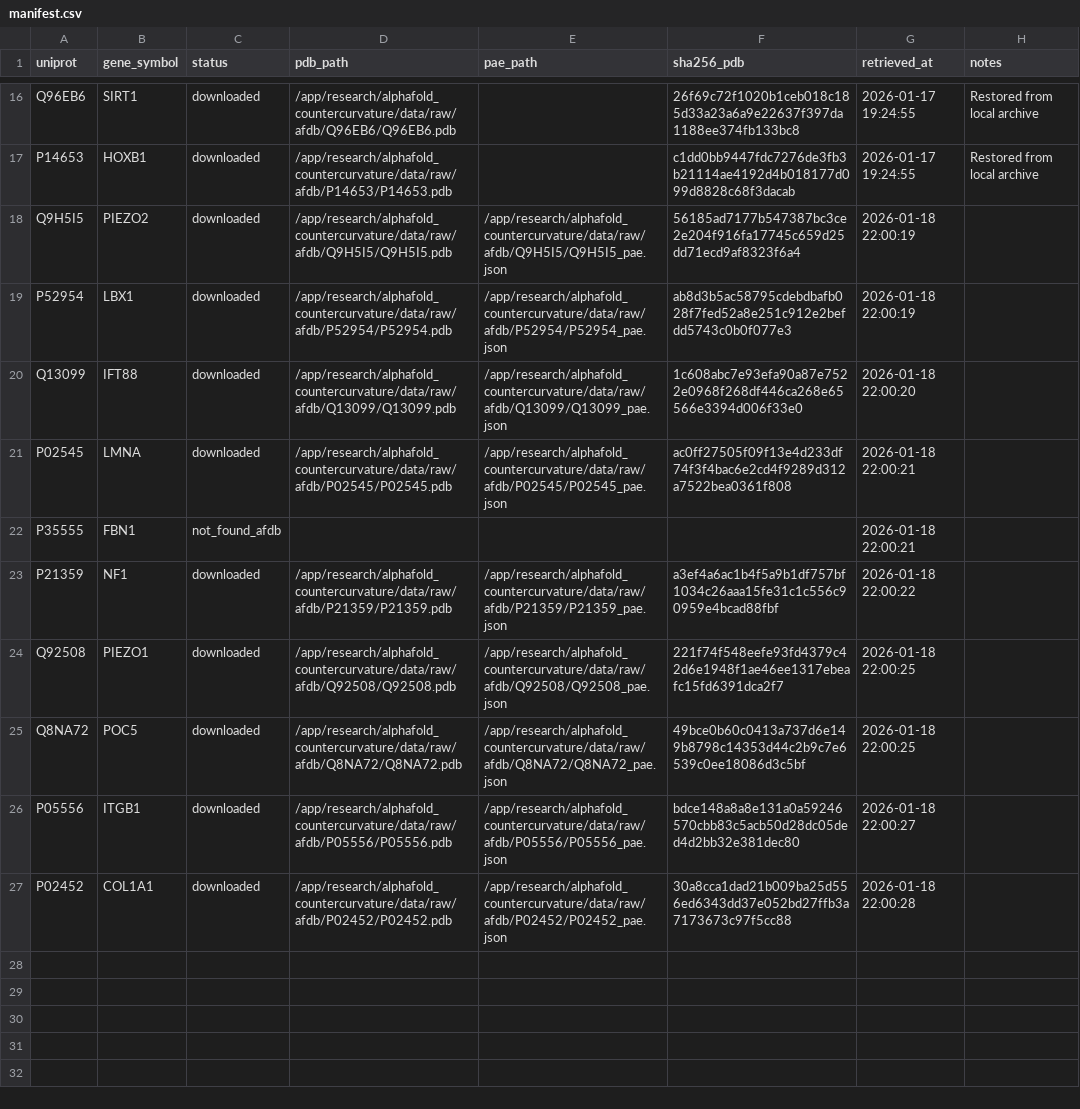
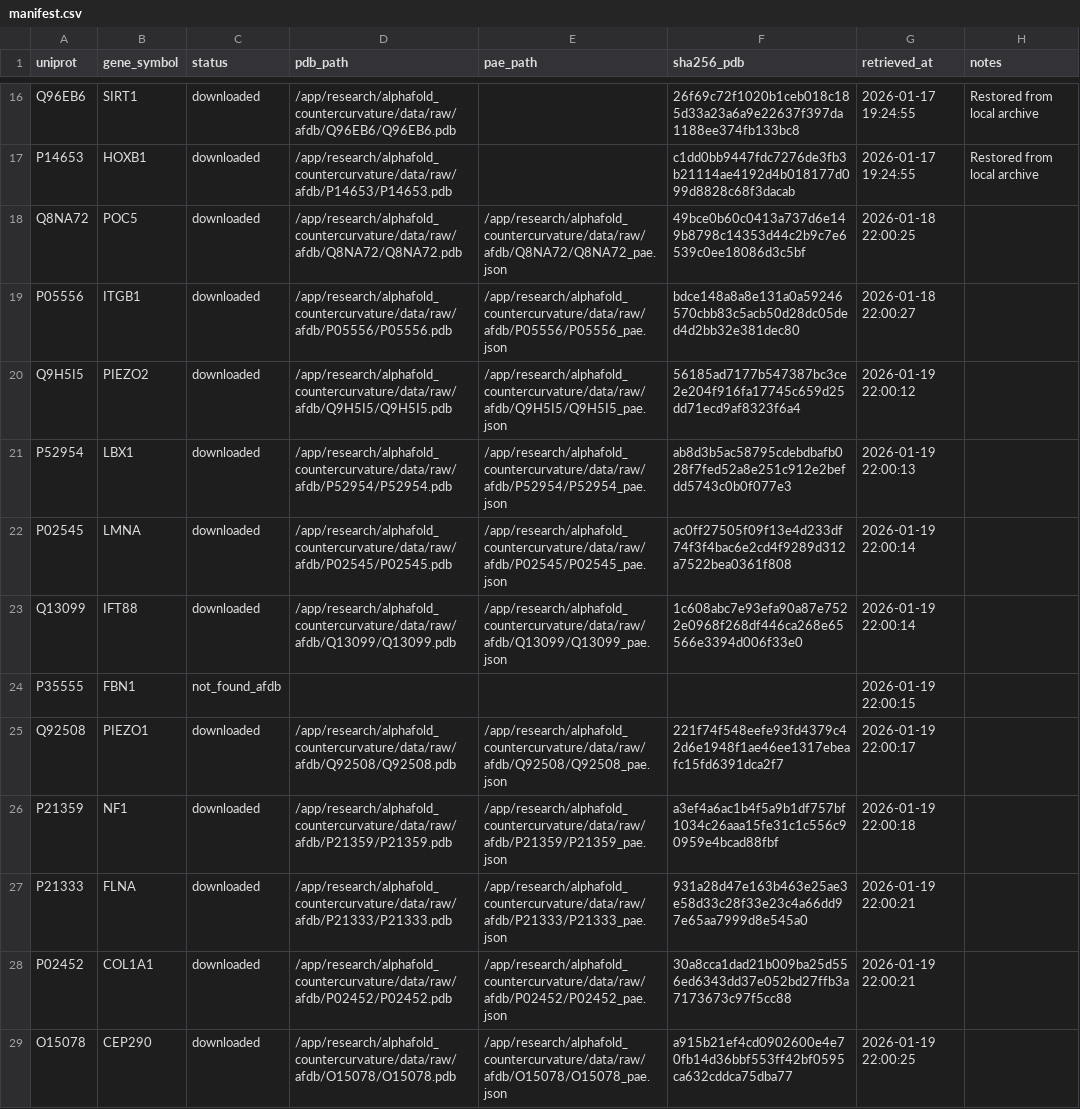
Before and after one commit to sayuj1989-ops/life, a CSV file: research/alphafold_countercurvature/data/manifest.csv, drawn as a sheet; only a part is shown, gaps mark what is left out.

```diff
--- a/research/alphafold_countercurvature/data/manifest.csv
+++ b/research/alphafold_countercurvature/data/manifest.csv
@@ -17,11 +17,13 @@ Q96EB6,SIRT1,downloaded,/app/research/alphafold_countercurvature/data/raw/afdb/Q
 P14653,HOXB1,downloaded,/app/research/alphafold_countercurvature/data/raw/afdb/P14653/P14653.pdb,,c1dd0bb9447fdc7276de3fb3b21114ae4192d4b018177d099d8828c68f3dacab,2026-01-17 19:24:55,Restored from local archive
-Q9H5I5,PIEZO2,downloaded,/app/research/alphafold_countercurvature/data/raw/afdb/Q9H5I5/Q9H5I5.pdb,/app/research/alphafold_countercurvature/data/raw/afdb/Q9H5I5/Q9H5I5_pae.json,56185ad7177b547387bc3ce2e204f916fa17745c659d25dd71ecd9af8323f6a4,2026-01-18 22:00:19,
-P52954,LBX1,downloaded,/app/research/alphafold_countercurvature/data/raw/afdb/P52954/P52954.pdb,/app/research/alphafold_countercurvature/data/raw/afdb/P52954/P52954_pae.json,ab8d3b5ac58795cdebdbafb028f7fed52a8e251c912e2befdd5743c0b0f077e3,2026-01-18 22:00:19,
-Q13099,IFT88,downloaded,/app/research/alphafold_countercurvature/data/raw/afdb/Q13099/Q13099.pdb,/app/research/alphafold_countercurvature/data/raw/afdb/Q13099/Q13099_pae.json,1c608abc7e93efa90a87e7522e0968f268df446ca268e65566e3394d006f33e0,2026-01-18 22:00:20,
-P02545,LMNA,downloaded,/app/research/alphafold_countercurvature/data/raw/afdb/P02545/P02545.pdb,/app/research/alphafold_countercurvature/data/raw/afdb/P02545/P02545_pae.json,ac0ff27505f09f13e4d233df74f3f4bac6e2cd4f9289d312a7522bea0361f808,2026-01-18 22:00:21,
-P35555,FBN1,not_found_afdb,,,,2026-01-18 22:00:21,
-P21359,NF1,downloaded,/app/research/alphafold_countercurvature/data/raw/afdb/P21359/P21359.pdb,/app/research/alphafold_countercurvature/data/raw/afdb/P21359/P21359_pae.json,a3ef4a6ac1b4f5a9b1df757bf1034c26aaa15fe31c1c556c90959e4bcad88fbf,2026-01-18 22:00:22,
-Q92508,PIEZO1,downloaded,/app/research/alphafold_countercurvature/data/raw/afdb/Q92508/Q92508.pdb,/app/research/alphafold_countercurvature/data/raw/afdb/Q92508/Q92508_pae.json,221f74f548eefe93fd4379c42d6e1948f1ae46ee1317ebeafc15fd6391dca2f7,2026-01-18 22:00:25,
 Q8NA72,POC5,downloaded,/app/research/alphafold_countercurvature/data/raw/afdb/Q8NA72/Q8NA72.pdb,/app/research/alphafold_countercurvature/data/raw/afdb/Q8NA72/Q8NA72_pae.json,49bce0b60c0413a737d6e149b8798c14353d44c2b9c7e6539c0ee18086d3c5bf,2026-01-18 22:00:25,
 P05556,ITGB1,downloaded,/app/research/alphafold_countercurvature/data/raw/afdb/P05556/P05556.pdb,/app/research/alphafold_countercurvature/data/raw/afdb/P05556/P05556_pae.json,bdce148a8a8e131a0a59246570cbb83c5acb50d28dc05ded4d2bb32e381dec80,2026-01-18 22:00:27,
-P02452,COL1A1,downloaded,/app/research/alphafold_countercurvature/data/raw/afdb/P02452/P02452.pdb,/app/research/alphafold_countercurvature/data/raw/afdb/P02452/P02452_pae.json,30a8cca1dad21b009ba25d556ed6343dd37e052bd27ffb3a7173673c97f5cc88,2026-01-18 22:00:28,
+Q9H5I5,PIEZO2,downloaded,/app/research/alphafold_countercurvature/data/raw/afdb/Q9H5I5/Q9H5I5.pdb,/app/research/alphafold_countercurvature/data/raw/afdb/Q9H5I5/Q9H5I5_pae.json,56185ad7177b547387bc3ce2e204f916fa17745c659d25dd71ecd9af8323f6a4,2026-01-19 22:00:12,
+P52954,LBX1,downloaded,/app/research/alphafold_countercurvature/data/raw/afdb/P52954/P52954.pdb,/app/research/alphafold_countercurvature/data/raw/afdb/P52954/P52954_pae.json,ab8d3b5ac58795cdebdbafb028f7fed52a8e251c912e2befdd5743c0b0f077e3,2026-01-19 22:00:13,
+P02545,LMNA,downloaded,/app/research/alphafold_countercurvature/data/raw/afdb/P02545/P02545.pdb,/app/research/alphafold_countercurvature/data/raw/afdb/P02545/P02545_pae.json,ac0ff27505f09f13e4d233df74f3f4bac6e2cd4f9289d312a7522bea0361f808,2026-01-19 22:00:14,
+Q13099,IFT88,downloaded,/app/research/alphafold_countercurvature/data/raw/afdb/Q13099/Q13099.pdb,/app/research/alphafold_countercurvature/data/raw/afdb/Q13099/Q13099_pae.json,1c608abc7e93efa90a87e7522e0968f268df446ca268e65566e3394d006f33e0,2026-01-19 22:00:14,
+P35555,FBN1,not_found_afdb,,,,2026-01-19 22:00:15,
+Q92508,PIEZO1,downloaded,/app/research/alphafold_countercurvature/data/raw/afdb/Q92508/Q92508.pdb,/app/research/alphafold_countercurvature/data/raw/afdb/Q92508/Q92508_pae.json,221f74f548eefe93fd4379c42d6e1948f1ae46ee1317ebeafc15fd6391dca2f7,2026-01-19 22:00:17,
+P21359,NF1,downloaded,/app/research/alphafold_countercurvature/data/raw/afdb/P21359/P21359.pdb,/app/research/alphafold_countercurvature/data/raw/afdb/P21359/P21359_pae.json,a3ef4a6ac1b4f5a9b1df757bf1034c26aaa15fe31c1c556c90959e4bcad88fbf,2026-01-19 22:00:18,
+P21333,FLNA,downloaded,/app/research/alphafold_countercurvature/data/raw/afdb/P21333/P21333.pdb,/app/research/alphafold_countercurvature/data/raw/afdb/P21333/P21333_pae.json,931a28d47e163b463e25ae3e58d33c28f33e23c4a66dd97e65aa7999d8e545a0,2026-01-19 22:00:21,
+P02452,COL1A1,downloaded,/app/research/alphafold_countercurvature/data/raw/afdb/P02452/P02452.pdb,/app/research/alphafold_countercurvature/data/raw/afdb/P02452/P02452_pae.json,30a8cca1dad21b009ba25d556ed6343dd37e052bd27ffb3a7173673c97f5cc88,2026-01-19 22:00:21,
+O15078,CEP290,downloaded,/app/research/alphafold_countercurvature/data/raw/afdb/O15078/O15078.pdb,/app/research/alphafold_countercurvature/data/raw/afdb/O15078/O15078_pae.json,a915b21ef4cd0902600e4e70fb14d36bbf553ff42bf0595ca632cddca75dba77,2026-01-19 22:00:25,
```
Also changed, not shown: research/alphafold_countercurvature/data/processed/candidates.csv, 3 other files.
